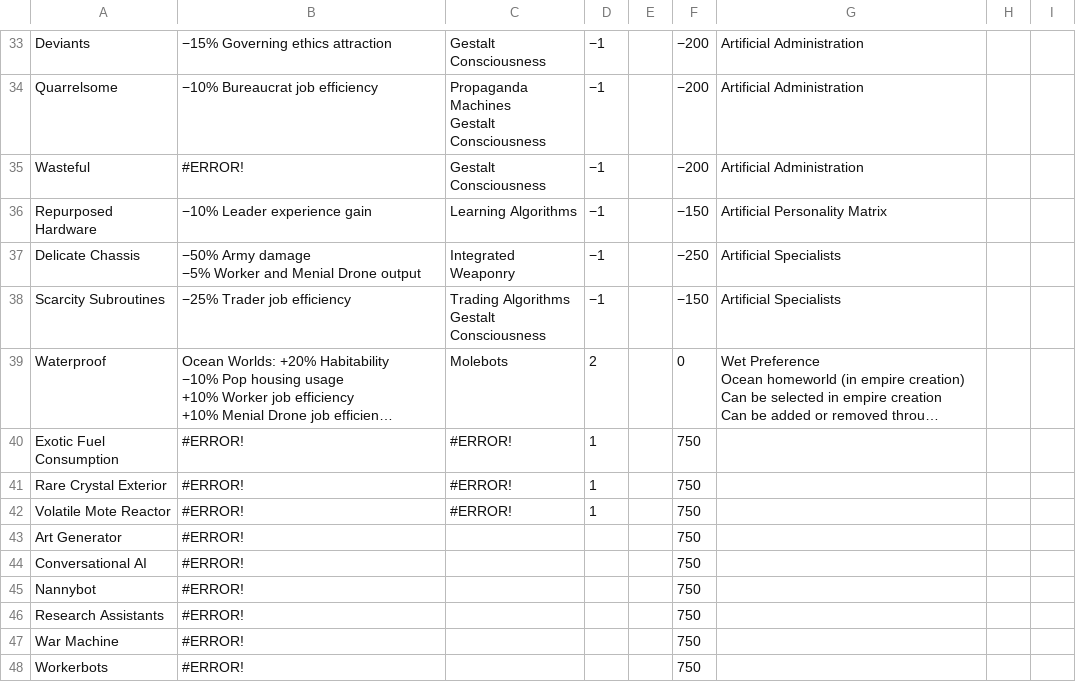
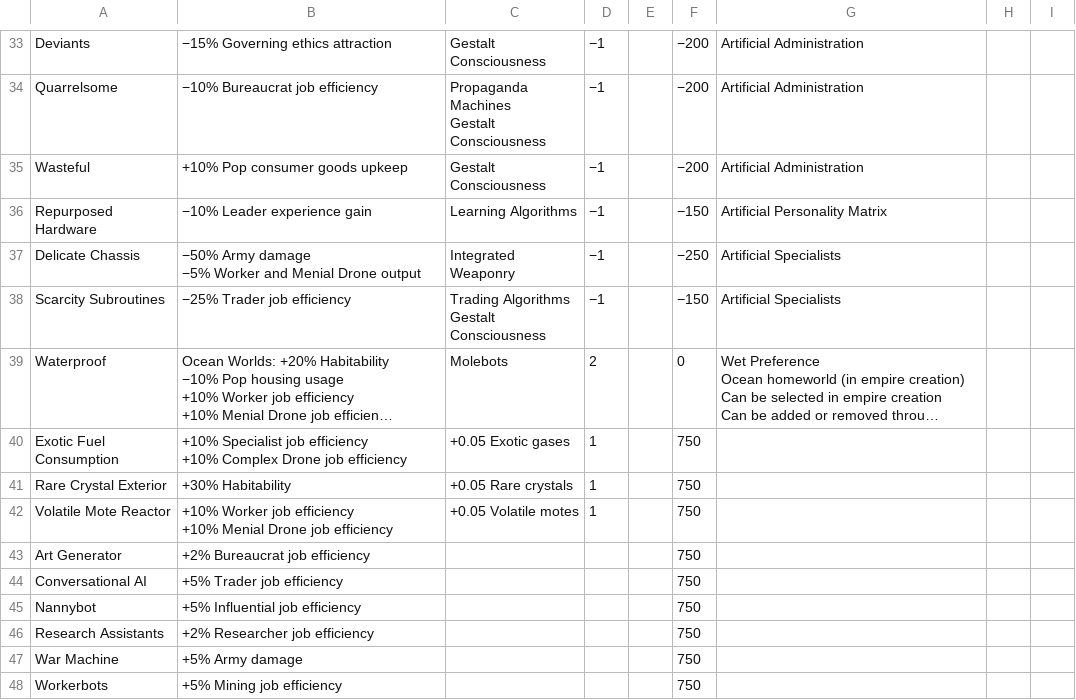
Before and after one commit to MrHales/stembu, a CSV file: public/data/Machine Species Traits - Sheet1.csv, drawn as a sheet; only a part is shown, gaps mark what is left out; long unchanged cells end in …; ↵ is a line break in a cell; the diff covers the shown part only; the diff names each change by its address in the sheet, - before the commit and + after, or states it on an @@ line.

```diff
--- a/public/data/Machine Species Traits - Sheet1.csv
+++ b/public/data/Machine Species Traits - Sheet1.csv
-B35: #ERROR!
+B35: +10% Pop consumer goods upkeep
-B40: #ERROR!
+B40: +10% Specialist job efficiency ↵ +10% Complex Drone job efficiency
-C40: #ERROR!
+C40: +0.05 Exotic gases
-B41: #ERROR!
+B41: +30% Habitability
-C41: #ERROR!
+C41: +0.05 Rare crystals
-B42: #ERROR!
+B42: +10% Worker job efficiency ↵ +10% Menial Drone job efficiency
-C42: #ERROR!
+C42: +0.05 Volatile motes
-B43: #ERROR!
+B43: +2% Bureaucrat job efficiency
-B44: #ERROR!
+B44: +5% Trader job efficiency
-B45: #ERROR!
+B45: +5% Influential job efficiency
-B46: #ERROR!
+B46: +2% Researcher job efficiency
-B47: #ERROR!
+B47: +5% Army damage
-B48: #ERROR!
+B48: +5% Mining job efficiency
```
Also changed, not shown: 20 edited cells elsewhere in this file, public/data/Biological Species Traits - Sheet1.csv, sources/Biological Species Traits - Sheet1.csv, 11 other files.
